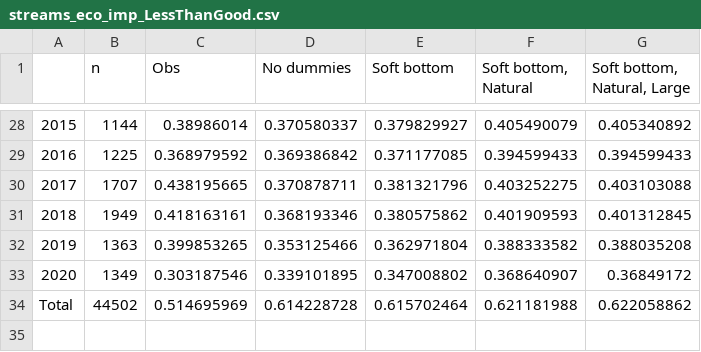
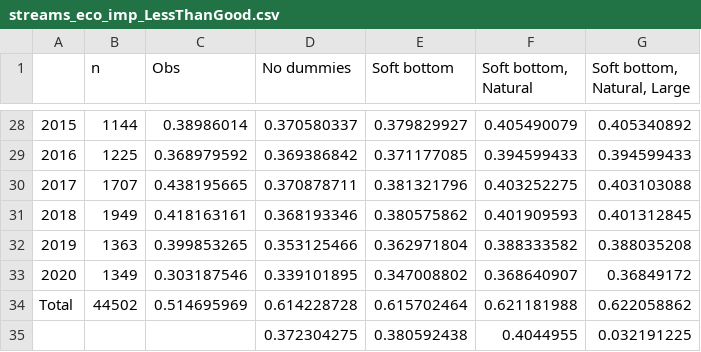
Before and after one commit to thornoe/GreenGDP, a CSV file: gis/output/streams_eco_imp_LessThanGood.csv, drawn as a sheet; only a part is shown, gaps mark what is left out.

```diff
--- a/gis/output/streams_eco_imp_LessThanGood.csv
+++ b/gis/output/streams_eco_imp_LessThanGood.csv
@@ -34 +34,2 @@
 Total,44502,0.514695969,0.614228728,0.615702464,0.621181988,0.622058862
+,,,0.372304275,0.380592438,0.4044955,0.032191225
```
Also changed, not shown: gis/output/coastal_VP_basis.csv, gis/output/coastal_VP_stats.csv, 21 other files.
